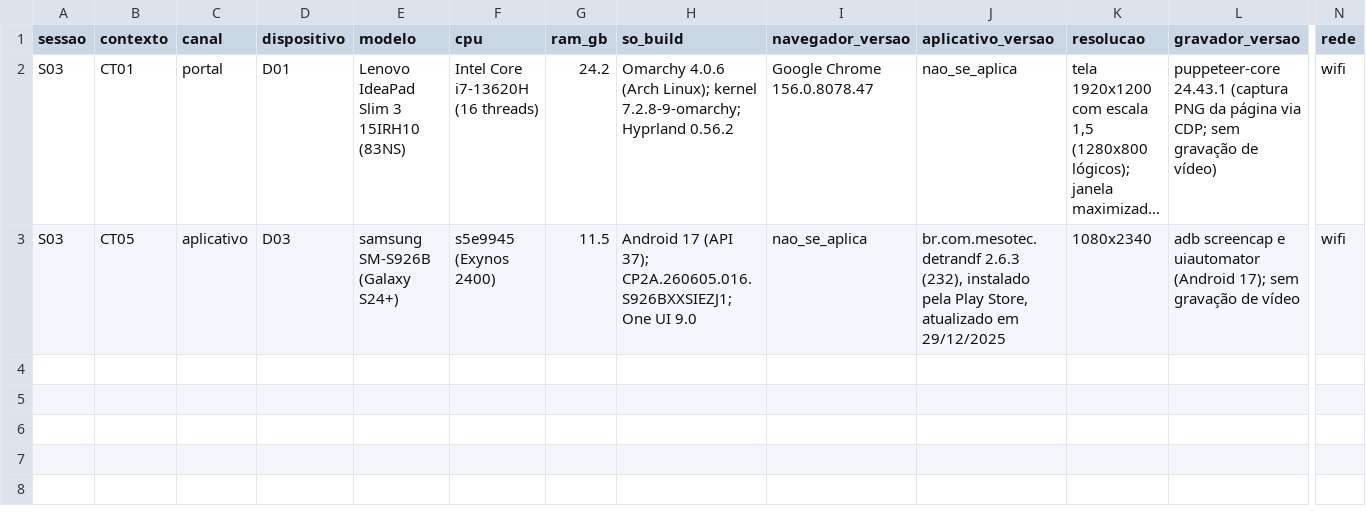
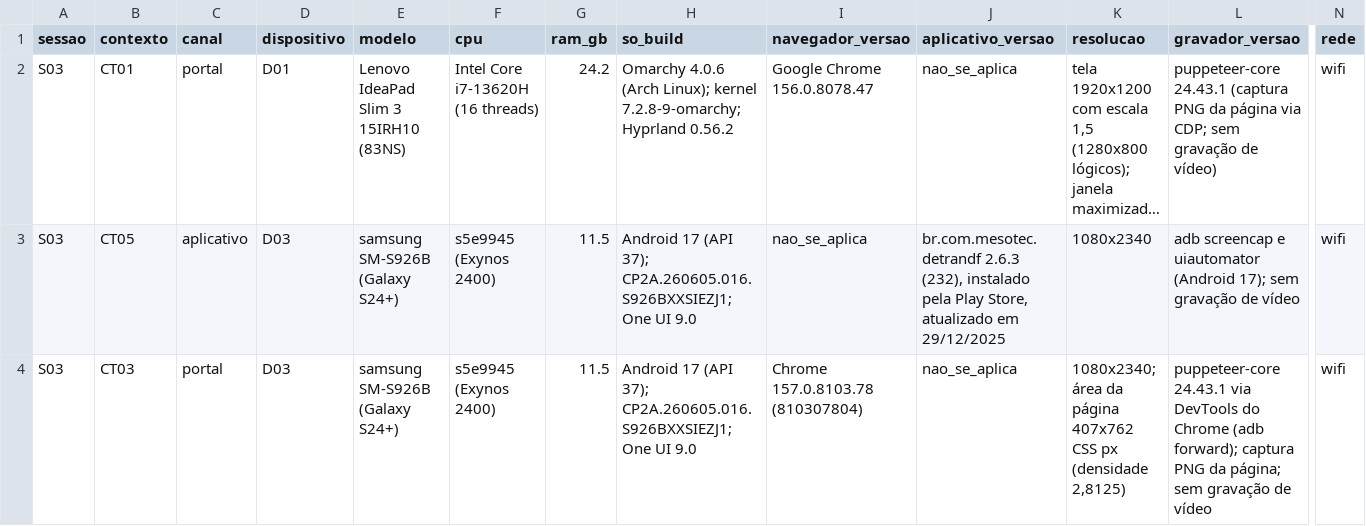
Before and after one commit to FCTE-Qualidade-de-Software-1/2026-2_T02_KATHERINE_JOHNSON, a CSV file: dados/brutos/ambientes.csv, drawn as a sheet; only a part is shown, gaps mark what is left out; long unchanged cells end in …; rows hold the shown columns only; the diff names each change by its address in the sheet, - before the commit and + after, or states it on an @@ line.

```diff
--- a/dados/brutos/ambientes.csv
+++ b/dados/brutos/ambientes.csv
+row 4: S03 | CT03 | portal | D03 | samsung SM-S926B (Galaxy S24+) | s5e9945 (Exynos 2400) | 11.5 | Android 17 (API 37); CP2A.260605.016.S926BXXSIEZJ1; One UI 9.0 | Chrome 157.0.8103.78 (810307804) | nao_se_aplica | 1080x2340; área da página 407x762 CSS px (densidade 2,8125) | puppeteer-core 24.43.1 via DevTools do Chrome (adb forward); captura PNG da página; sem gravação de vídeo | wifi
```
Also changed, not shown: dados/brutos/desvios.csv, dados/brutos/tentativas.csv, 4 other files.
